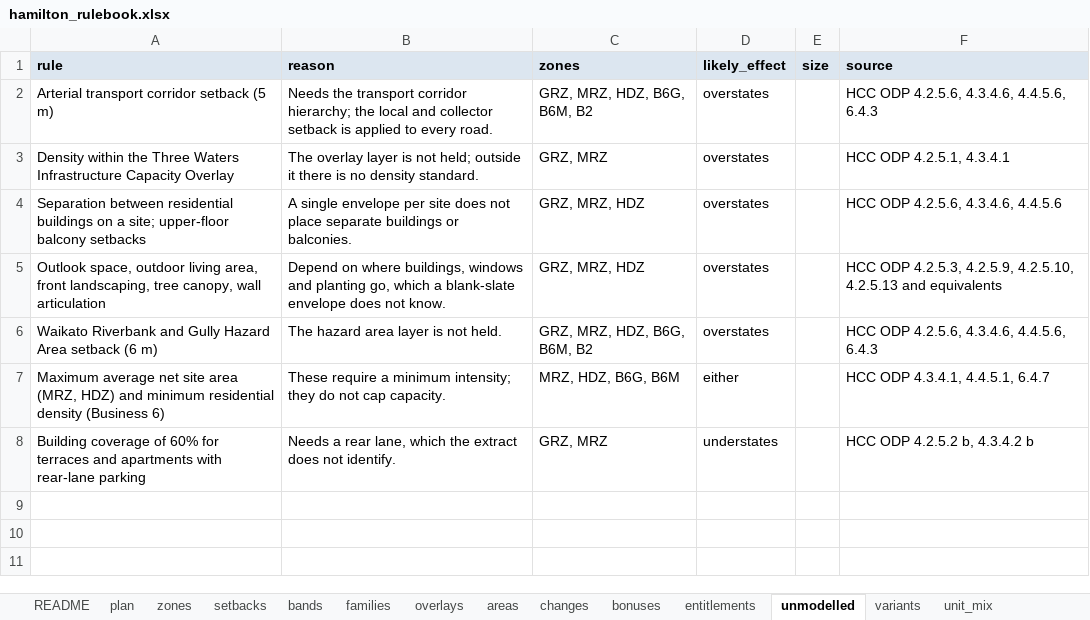
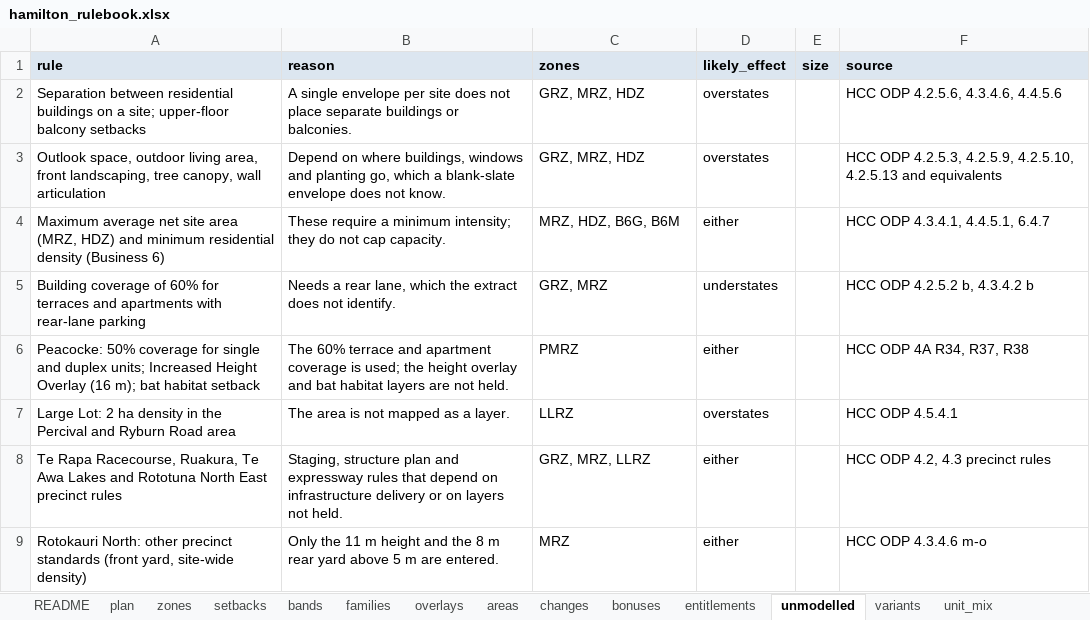
Before and after one commit to faceteconomics/plancap, an Excel workbook: inst/extdata/hamilton_rulebook.xlsx, sheet unmodelled, drawn as a sheet; values as stored, in another font and other column widths than the file's, no borders; removed rows and columns are numbered as before the commit, all else as after; the diff names each change by its address in the sheet, - before the commit and + after, or states it on an @@ line.

```diff
--- a/inst/extdata/hamilton_rulebook.xlsx (sheet unmodelled)
+++ b/inst/extdata/hamilton_rulebook.xlsx (sheet unmodelled)
-row 2: Arterial transport corridor setback (5 m) | Needs the transport corridor hierarchy; the local and collector setback is applied to every road. | GRZ, MRZ, HDZ, B6G, B6M, B2 | overstates |  | HCC ODP 4.2.5.6, 4.3.4.6, 4.4.5.6, 6.4.3
-row 3: Density within the Three Waters Infrastructure Capacity Overlay | The overlay layer is not held; outside it there is no density standard. | GRZ, MRZ | overstates |  | HCC ODP 4.2.5.1, 4.3.4.1
-row 6: Waikato Riverbank and Gully Hazard Area setback (6 m) | The hazard area layer is not held. | GRZ, MRZ, HDZ, B6G, B6M, B2 | overstates |  | HCC ODP 4.2.5.6, 4.3.4.6, 4.4.5.6, 6.4.3
+row 6: Peacocke: 50% coverage for single and duplex units; Increased Height Overlay (16 m); bat habitat setback | The 60% terrace and apartment coverage is used; the height overlay and bat habitat layers are not held. | PMRZ | either |  | HCC ODP 4A R34, R37, R38
+row 7: Large Lot: 2 ha density in the Percival and Ryburn Road area | The area is not mapped as a layer. | LLRZ | overstates |  | HCC ODP 4.5.4.1
+row 8: Te Rapa Racecourse, Ruakura, Te Awa Lakes and Rototuna North East precinct rules | Staging, structure plan and expressway rules that depend on infrastructure delivery or on layers not held. | GRZ, MRZ, LLRZ | either |  | HCC ODP 4.2, 4.3 precinct rules
+row 9: Rotokauri North: other precinct standards (front yard, site-wide density) | Only the 11 m height and the 8 m rear yard above 5 m are entered. | MRZ | either |  | HCC ODP 4.3.4.6 m-o
```
Also changed, not shown: sheet setbacks, sheet zones, sheet overlays, sheet changes, sheet areas, sheet plan, 1 more sheet, 12 other files.
